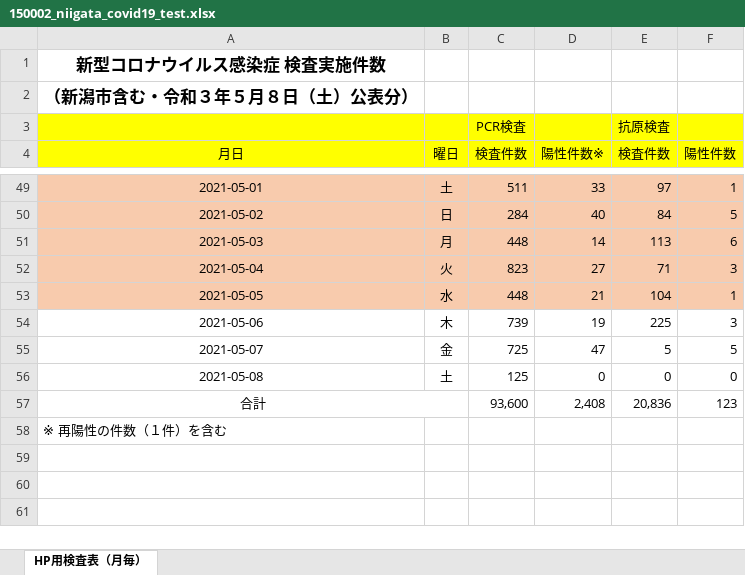
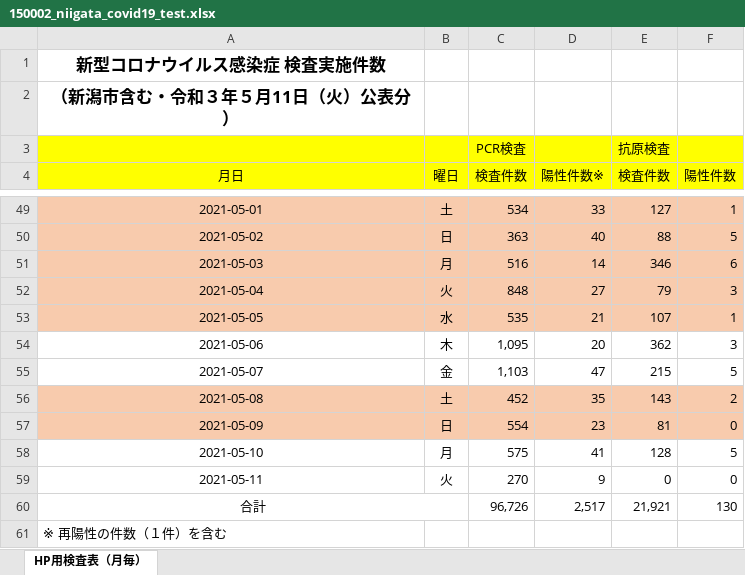
Before and after one commit to CodeForNiigata/covid19-data-niigata, an Excel workbook: dist/xlsx/150002_niigata_covid19_test.xlsx, sheet HP用検査表（月毎）, drawn as a sheet; only a part is shown, gaps mark what is left out; values as stored, in another font and other column widths than the file's, no borders; addresses are those after the commit; the diff covers the shown part only; the diff names each change by its address in the sheet, - before the commit and + after, or states it on an @@ line.

```diff
--- a/dist/xlsx/150002_niigata_covid19_test.xlsx (sheet HP用検査表（月毎）)
+++ b/dist/xlsx/150002_niigata_covid19_test.xlsx (sheet HP用検査表（月毎）)
-A2 (月日): （新潟市含む・令和３年５月８日（土）公表分）
+A2 (月日): （新潟市含む・令和３年５月11日（火）公表分）
-C49 (検査件数): 511
+C49 (検査件数): 534
-E49 (検査件数): 97
+E49 (検査件数): 127
-C50 (検査件数): 284
+C50 (検査件数): 363
-E50 (検査件数): 84
+E50 (検査件数): 88
-C51 (検査件数): 448
+C51 (検査件数): 516
-E51 (検査件数): 113
+E51 (検査件数): 346
-C52 (検査件数): 823
+C52 (検査件数): 848
-E52 (検査件数): 71
+E52 (検査件数): 79
-C53 (検査件数): 448
+C53 (検査件数): 535
-E53 (検査件数): 104
+E53 (検査件数): 107
-C54 (検査件数): 739
+C54 (検査件数): 1,095
-D54 (陽性件数※): 19
+D54 (陽性件数※): 20
-E54 (検査件数): 225
+E54 (検査件数): 362
-C55 (検査件数): 725
+C55 (検査件数): 1,103
-E55 (検査件数): 5
+E55 (検査件数): 215
-A56:F56 fill: none
+A56:F56 fill: #F8CBAD
-C56 (検査件数): 125
+C56 (検査件数): 452
-D56 (陽性件数※): 0
+D56 (陽性件数※): 35
-E56 (検査件数): 0
+E56 (検査件数): 143
-F56 (陽性件数): 0
+F56 (陽性件数): 2
+row 57: 2021-05-09 | 日 | 554 | 23 | 81 | 0
+row 58: 2021-05-10 | 月 | 575 | 41 | 128 | 5
+row 59: 2021-05-11 | 火 | 270 | 9 | 0 | 0
-C60 (検査件数): 93,600
+C60 (検査件数): 96,726
-D60 (陽性件数※): 2,408
+D60 (陽性件数※): 2,517
-E60 (検査件数): 20,836
+E60 (検査件数): 21,921
-F60 (陽性件数): 123
+F60 (陽性件数): 130
```
Also changed, not shown: 31 edited cells elsewhere in this sheet, formulas that keep their value, 7 other files.
